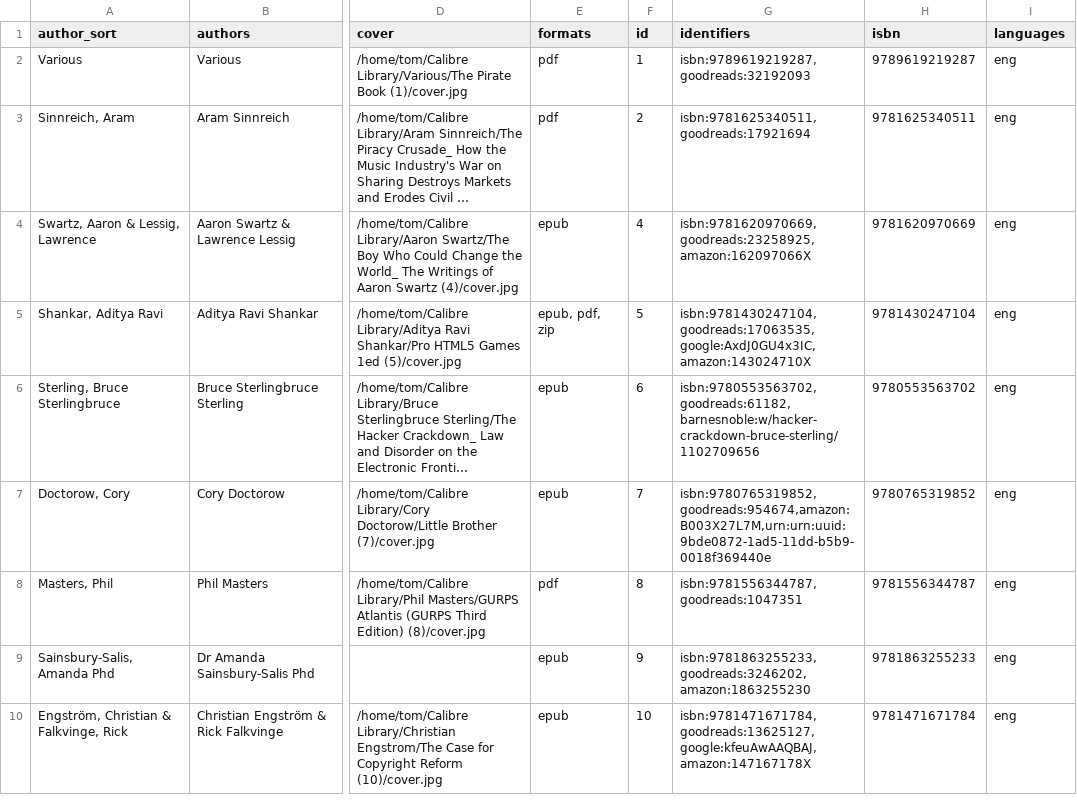
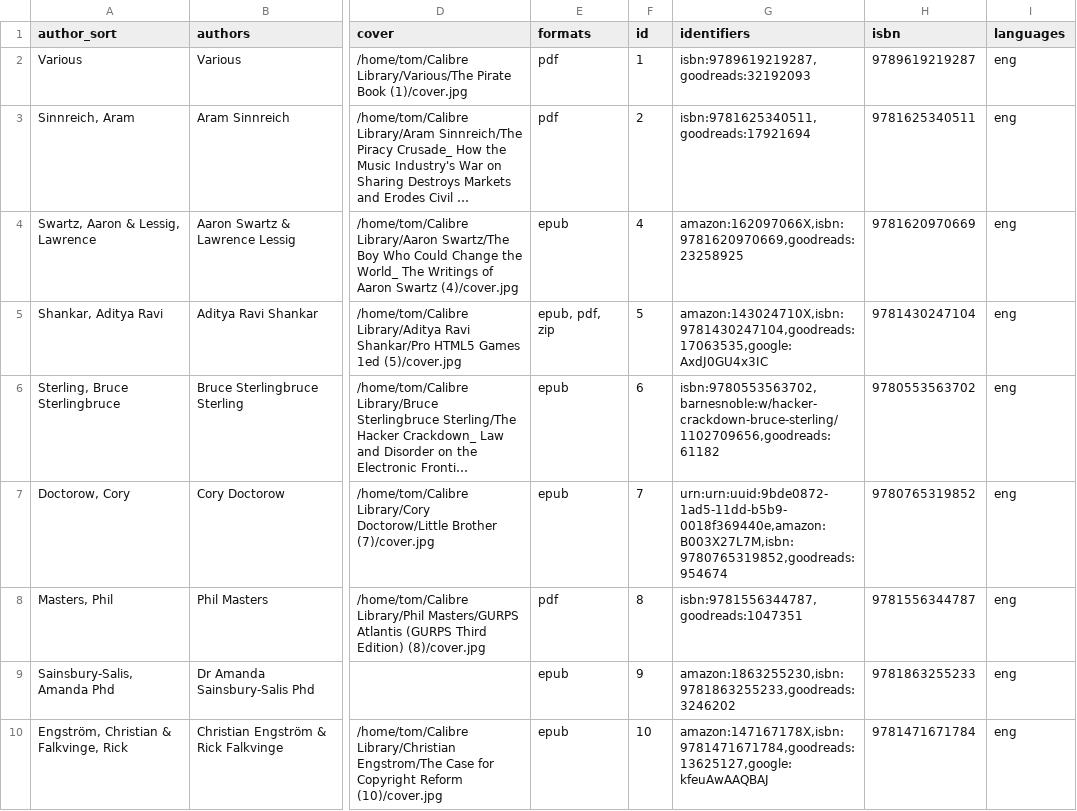
Before and after one commit to tomasparks/website, a CSV file: gobal/_data/books.csv, drawn as a sheet; only a part is shown, gaps mark what is left out; long unchanged cells end in …; the diff covers the shown part only; the diff names each change by its address in the sheet, - before the commit and + after, or states it on an @@ line.

Commit message:
Scripted auto-commit on change (2019-12-25 19:21:46) by gitwatch.sh

```diff
--- a/gobal/_data/books.csv
+++ b/gobal/_data/books.csv
-G4 (identifiers): isbn:9781620970669,goodreads:23258925,amazon:162097066X
+G4 (identifiers): amazon:162097066X,isbn:9781620970669,goodreads:23258925
-G5 (identifiers): isbn:9781430247104,goodreads:17063535,google:AxdJ0GU4x3IC,amazon:143024710X
+G5 (identifiers): amazon:143024710X,isbn:9781430247104,goodreads:17063535,google:AxdJ0GU4x3IC
-G6 (identifiers): isbn:9780553563702,goodreads:61182,barnesnoble:w/hacker-crackdown-bruce-sterling/1102709656
+G6 (identifiers): isbn:9780553563702,barnesnoble:w/hacker-crackdown-bruce-sterling/1102709656,goodreads:61182
-G7 (identifiers): isbn:9780765319852,goodreads:954674,amazon:B003X27L7M,urn:urn:uuid:9bde0872-1ad5-11dd-b5b9-0018f369440e
+G7 (identifiers): urn:urn:uuid:9bde0872-1ad5-11dd-b5b9-0018f369440e,amazon:B003X27L7M,isbn:9780765319852,goodreads:954674
-G9 (identifiers): isbn:9781863255233,goodreads:3246202,amazon:1863255230
+G9 (identifiers): amazon:1863255230,isbn:9781863255233,goodreads:3246202
-G10 (identifiers): isbn:9781471671784,goodreads:13625127,google:kfeuAwAAQBAJ,amazon:147167178X
+G10 (identifiers): amazon:147167178X,isbn:9781471671784,goodreads:13625127,google:kfeuAwAAQBAJ
```
Also changed, not shown: 81 edited cells elsewhere in this file.
